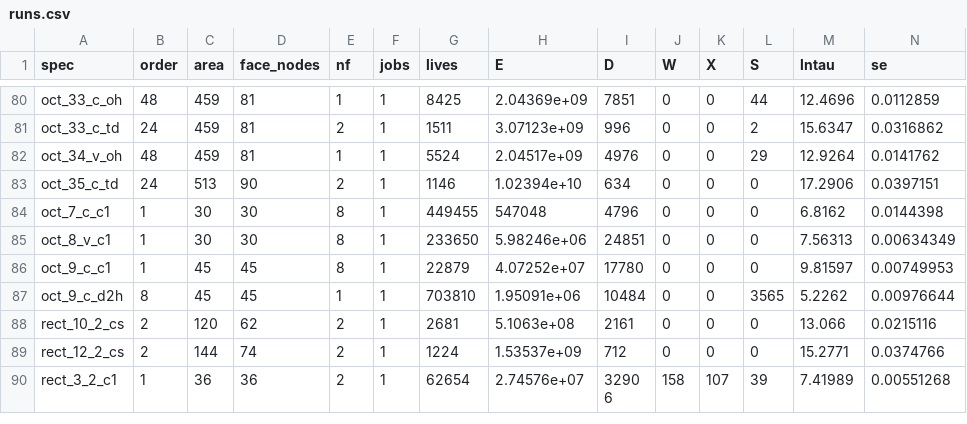
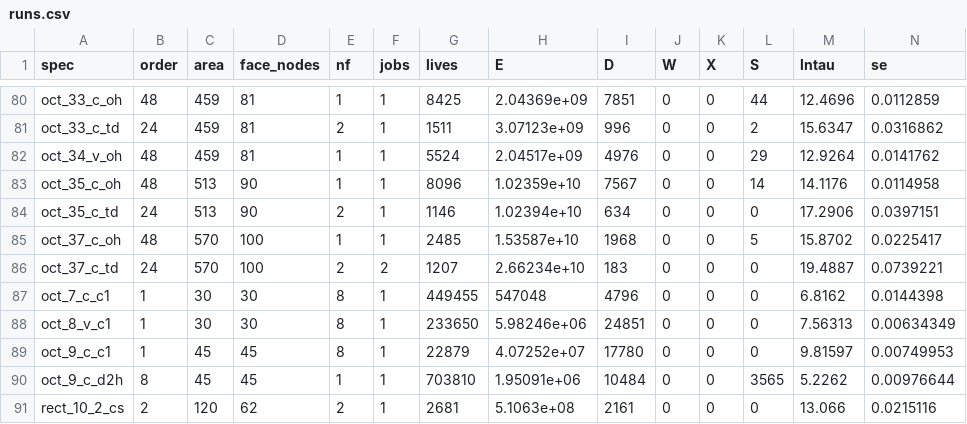
Before and after one commit to kdbanman/gump-for-agents, a CSV file: research/theory/symmetric/data/runs.csv, drawn as a sheet; only a part is shown, gaps mark what is left out; the shorter side is filled out with more unchanged rows; rows hold the shown columns only; the diff names each change by its address in the sheet, - before the commit and + after, or states it on an @@ line.

```diff
--- a/research/theory/symmetric/data/runs.csv
+++ b/research/theory/symmetric/data/runs.csv
+row 83: oct_35_c_oh | 48 | 513 | 90 | 1 | 1 | 8096 | 1.02359e+10 | 7567 | 0 | 0 | 14 | 14.1176 | 0.0114958
+row 85: oct_37_c_oh | 48 | 570 | 100 | 1 | 1 | 2485 | 1.53587e+10 | 1968 | 0 | 0 | 5 | 15.8702 | 0.0225417
+row 86: oct_37_c_td | 24 | 570 | 100 | 2 | 2 | 1207 | 2.66234e+10 | 183 | 0 | 0 | 0 | 19.4887 | 0.0739221
```
Also changed, not shown: 3 other files.
